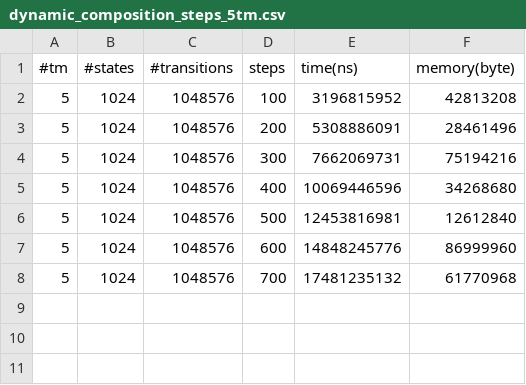
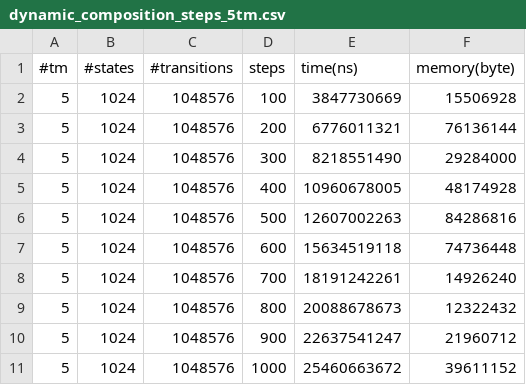
Before and after one commit to DavideLusuardi/TMSimulator, a CSV file: plots/dynamic_composition_steps_5tm.csv, drawn as a sheet.

```diff
--- a/plots/dynamic_composition_steps_5tm.csv
+++ b/plots/dynamic_composition_steps_5tm.csv
@@ -1,8 +1,11 @@
 #tm, #states, #transitions, steps, time(ns), memory(byte)
-5, 1024, 1048576, 100, 3196815952, 42813208
-5, 1024, 1048576, 200, 5308886091, 28461496
-5, 1024, 1048576, 300, 7662069731, 75194216
-5, 1024, 1048576, 400, 10069446596, 34268680
-5, 1024, 1048576, 500, 12453816981, 12612840
-5, 1024, 1048576, 600, 14848245776, 86999960
-5, 1024, 1048576, 700, 17481235132, 61770968
+5, 1024, 1048576, 100, 3847730669, 15506928
+5, 1024, 1048576, 200, 6776011321, 76136144
+5, 1024, 1048576, 300, 8218551490, 29284000
+5, 1024, 1048576, 400, 10960678005, 48174928
+5, 1024, 1048576, 500, 12607002263, 84286816
+5, 1024, 1048576, 600, 15634519118, 74736448
+5, 1024, 1048576, 700, 18191242261, 14926240
+5, 1024, 1048576, 800, 20088678673, 12322432
+5, 1024, 1048576, 900, 22637541247, 21960712
+5, 1024, 1048576, 1000, 25460663672, 39611152
```
Also changed, not shown: plots/dynamic_composition2_steps_5tm.csv, 7 other files.
